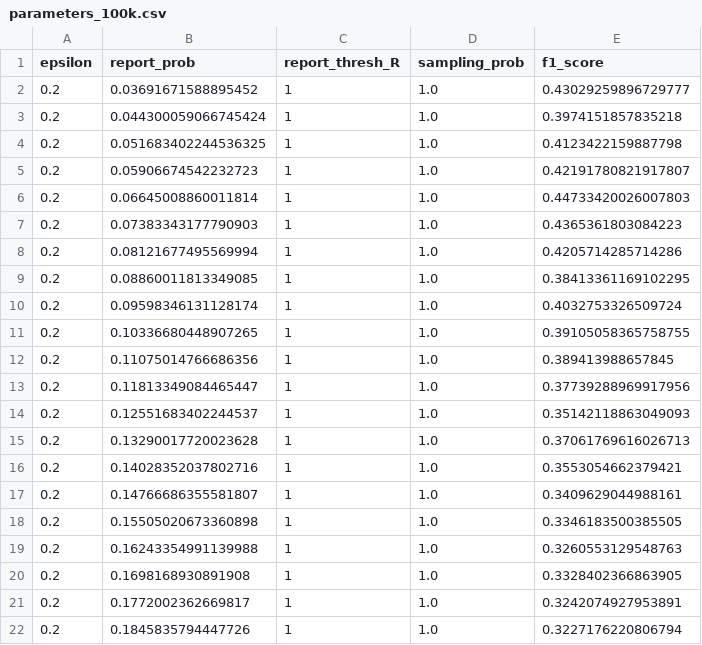
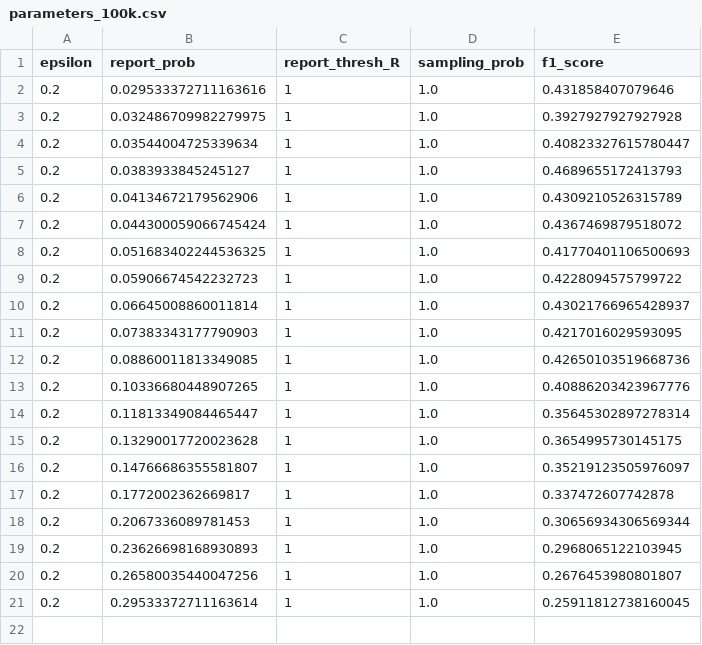
Before and after one commit to ymerkli/herding-elephants, a CSV file: parameters/constrained_comm/parameters_100k.csv, drawn as a sheet.

```diff
--- a/parameters/constrained_comm/parameters_100k.csv
+++ b/parameters/constrained_comm/parameters_100k.csv
@@ -1,22 +1,21 @@
 epsilon,report_prob,report_thresh_R,sampling_prob,f1_score
-0.2,0.03691671588895452,1,1.0,0.43029259896729777
-0.2,0.044300059066745424,1,1.0,0.3974151857835218
-0.2,0.051683402244536325,1,1.0,0.4123422159887798
-0.2,0.05906674542232723,1,1.0,0.42191780821917807
-0.2,0.06645008860011814,1,1.0,0.44733420026007803
-0.2,0.07383343177790903,1,1.0,0.4365361803084223
-0.2,0.08121677495569994,1,1.0,0.4205714285714286
-0.2,0.08860011813349085,1,1.0,0.38413361169102295
-0.2,0.09598346131128174,1,1.0,0.4032753326509724
-0.2,0.10336680448907265,1,1.0,0.39105058365758755
-0.2,0.11075014766686356,1,1.0,0.389413988657845
-0.2,0.11813349084465447,1,1.0,0.37739288969917956
-0.2,0.12551683402244537,1,1.0,0.35142118863049093
-0.2,0.13290017720023628,1,1.0,0.37061769616026713
-0.2,0.14028352037802716,1,1.0,0.3553054662379421
-0.2,0.14766686355581807,1,1.0,0.3409629044988161
-0.2,0.15505020673360898,1,1.0,0.3346183500385505
-0.2,0.16243354991139988,1,1.0,0.3260553129548763
-0.2,0.1698168930891908,1,1.0,0.3328402366863905
-0.2,0.1772002362669817,1,1.0,0.3242074927953891
-0.2,0.1845835794447726,1,1.0,0.3227176220806794
+0.2,0.029533372711163616,1,1.0,0.431858407079646
+0.2,0.032486709982279975,1,1.0,0.3927927927927928
+0.2,0.03544004725339634,1,1.0,0.40823327615780447
+0.2,0.0383933845245127,1,1.0,0.4689655172413793
+0.2,0.04134672179562906,1,1.0,0.4309210526315789
+0.2,0.044300059066745424,1,1.0,0.4367469879518072
+0.2,0.051683402244536325,1,1.0,0.41770401106500693
+0.2,0.05906674542232723,1,1.0,0.4228094575799722
+0.2,0.06645008860011814,1,1.0,0.43021766965428937
+0.2,0.07383343177790903,1,1.0,0.4217016029593095
+0.2,0.08860011813349085,1,1.0,0.42650103519668736
+0.2,0.10336680448907265,1,1.0,0.40886203423967776
+0.2,0.11813349084465447,1,1.0,0.35645302897278314
+0.2,0.13290017720023628,1,1.0,0.3654995730145175
+0.2,0.14766686355581807,1,1.0,0.35219123505976097
+0.2,0.1772002362669817,1,1.0,0.337472607742878
+0.2,0.2067336089781453,1,1.0,0.30656934306569344
+0.2,0.23626698168930893,1,1.0,0.2968065122103945
+0.2,0.26580035440047256,1,1.0,0.2676453980801807
+0.2,0.29533372711163614,1,1.0,0.25911812738160045
```
Also changed, not shown: parameters/constrained_state/parameters_100k.csv, 16 other files.
